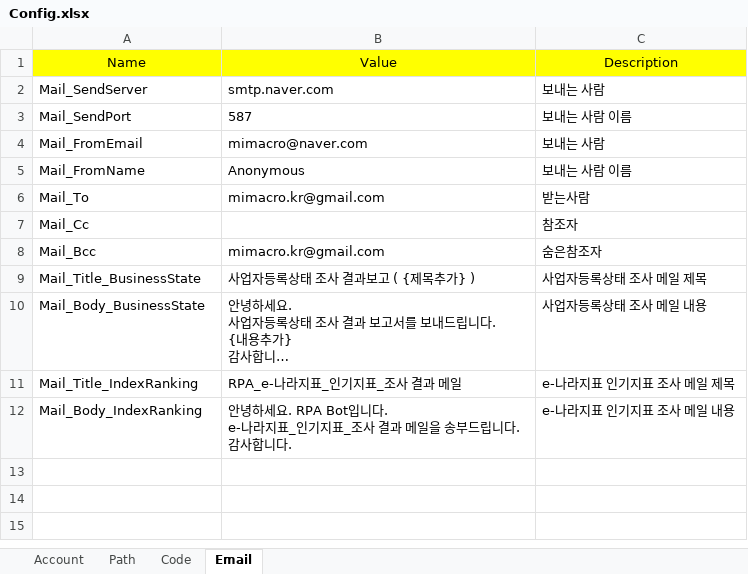
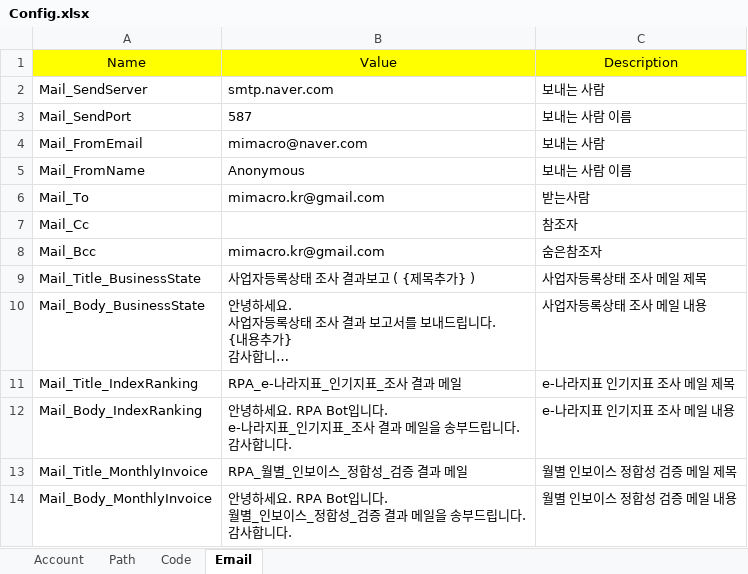
Before and after one commit to dexbob/RPA_Example, an Excel workbook: 01_월별_인보이스_정합성_검증/Source/Config.xlsx, sheet Email, drawn as a sheet; long unchanged cells end in …; values as stored, in another font and other column widths than the file's, no borders; ↵ is a line break in a cell; the diff names each change by its address in the sheet, - before the commit and + after, or states it on an @@ line.

```diff
--- a/01_월별_인보이스_정합성_검증/Source/Config.xlsx (sheet Email)
+++ b/01_월별_인보이스_정합성_검증/Source/Config.xlsx (sheet Email)
+row 13: Mail_Title_MonthlyInvoice | RPA_월별_인보이스_정합성_검증 결과 메일 | 월별 인보이스 정합성 검증 메일 제목
+row 14: Mail_Body_MonthlyInvoice | 안녕하세요. RPA Bot입니다. ↵ 월별_인보이스_정합성_검증 결과 메일을 송부드립니다. ↵ 감사합니다. | 월별 인보이스 정합성 검증 메일 내용
```
Also changed, not shown: sheet Path, 01_월별_인보이스_정합성_검증/File/Full_Invoice_Report.xlsx, 6 other files.
